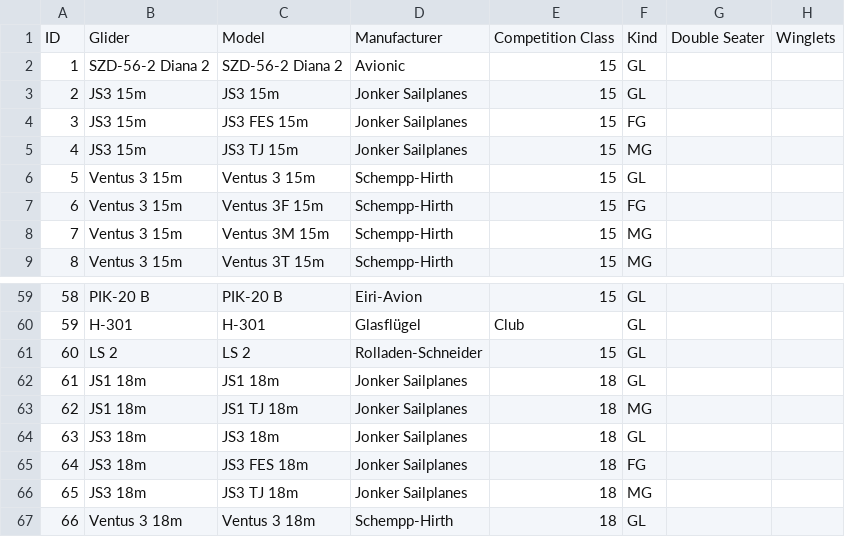
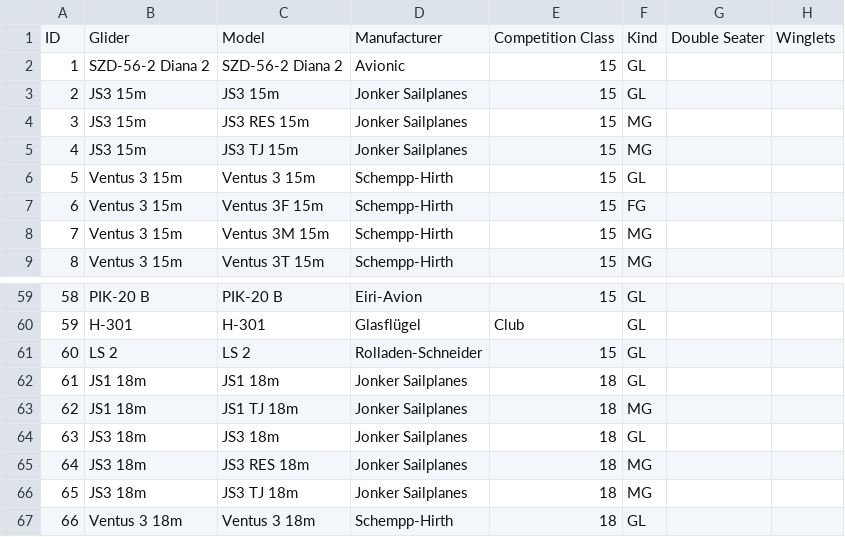
Before and after one commit to weglide/GliderList, a CSV file: gliderlist.csv, drawn as a sheet; only a part is shown, gaps mark what is left out; the diff names each change by its address in the sheet, - before the commit and + after, or states it on an @@ line.

Commit message:
JS3 FES -> JS3 RES

```diff
--- a/gliderlist.csv
+++ b/gliderlist.csv
-C4: JS3 FES 15m
+C4: JS3 RES 15m
-F4: FG
+F4: MG
-C65: JS3 FES 18m
+C65: JS3 RES 18m
-F65: FG
+F65: MG
```
